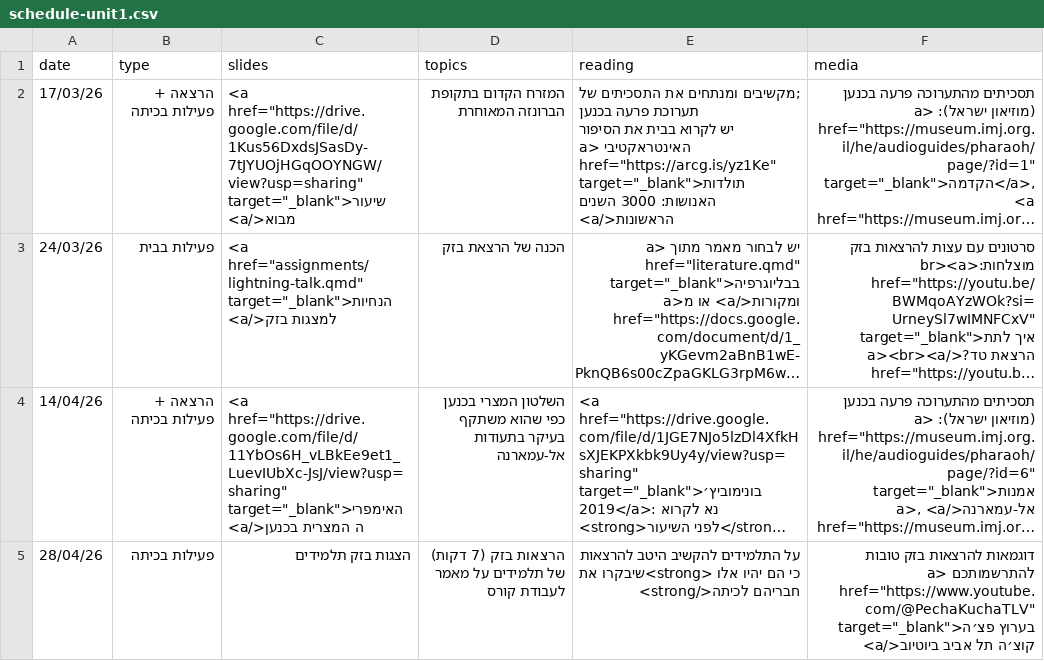
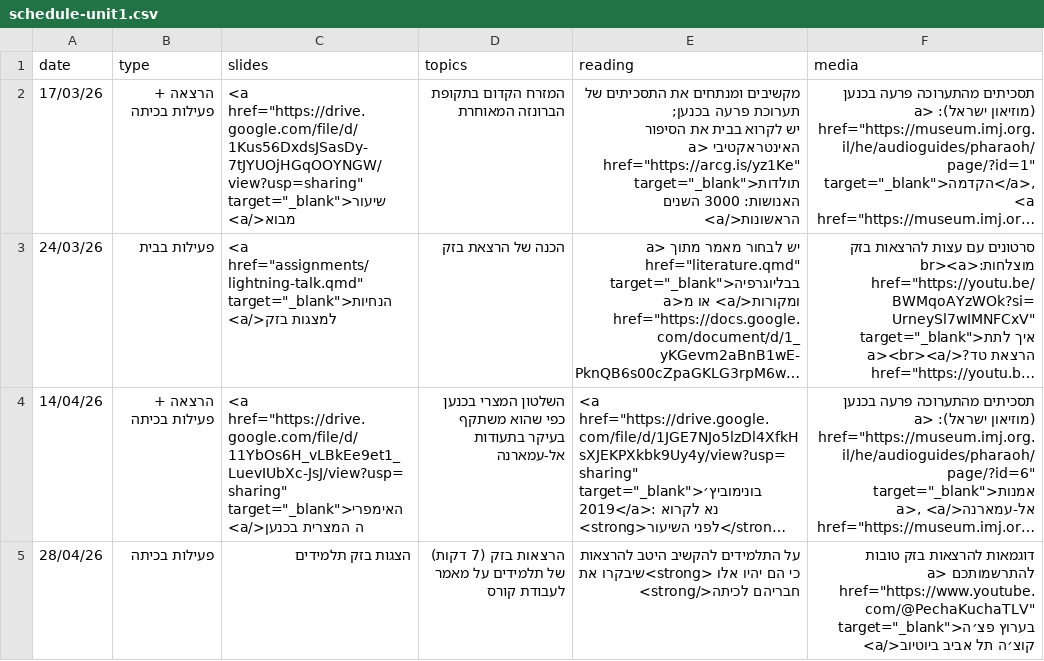
Before and after one commit to shaigordin/ancient-israel, a CSV file: data/schedule-unit1.csv, drawn as a sheet; long unchanged cells end in …; ↵ is a line break in a cell; the diff names each change by its address in the sheet, - before the commit and + after, or states it on an @@ line.

```diff
--- a/data/schedule-unit1.csv
+++ b/data/schedule-unit1.csv
-E2 (reading): ;מקשיבים ומנתחים את התסכיתים של תערוכת פרעה בכנען ↵ יש לקרוא…
+E2 (reading): מקשיבים ומנתחים את התסכיתים של תערוכת פרעה בכנען; ↵ יש לקרוא…
```
Also changed, not shown: 2 other files.
